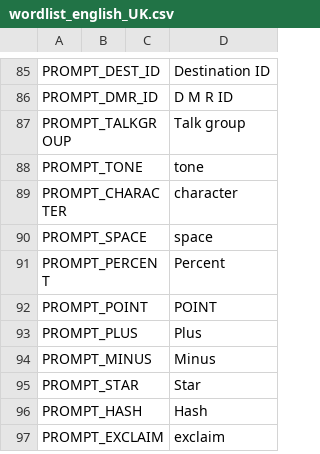
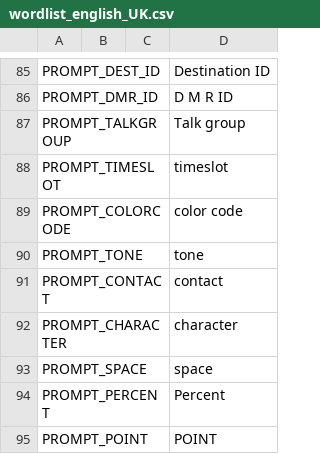
Before and after one commit to OpenRTX/OpenRTX, a CSV file: subprojects/voicePromptGenerator/languages/english_UK/wordlist_english_UK.csv, drawn as a sheet; only a part is shown, gaps mark what is left out; the shorter side is filled out with more unchanged rows; the diff names each change by its address in the sheet, - before the commit and + after, or states it on an @@ line.

Commit message:
Added more to the channel/vfo summary for M17 and DMR. 1. added contact name, 2. added timeslot and color code. 3. added new voice prompts.

```diff
--- a/subprojects/voicePromptGenerator/languages/english_UK/wordlist_english_UK.csv
+++ b/subprojects/voicePromptGenerator/languages/english_UK/wordlist_english_UK.csv
+row 88: PROMPT_TIMESLOT |  |  | timeslot
+row 89: PROMPT_COLORCODE |  |  | color code
+row 91: PROMPT_CONTACT |  |  | contact
```
Also changed, not shown: subprojects/voicePromptGenerator/languages/english_USA/wordlist_english_USA.csv, 36 other files.
